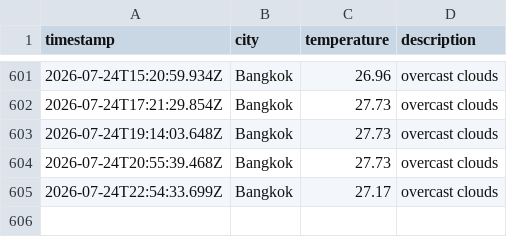
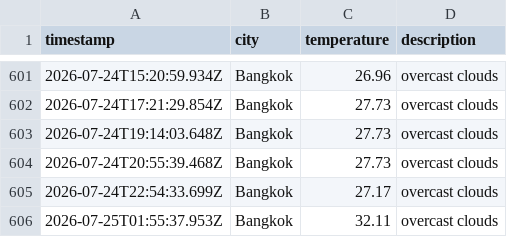
Before and after one commit to Doordiver/weather-api, a CSV file: data/weather_log.csv, drawn as a sheet; only a part is shown, gaps mark what is left out; the diff names each change by its address in the sheet, - before the commit and + after, or states it on an @@ line.

```diff
--- a/data/weather_log.csv
+++ b/data/weather_log.csv
+row 606: 2026-07-25T01:55:37.953Z | Bangkok | 32.11 | overcast clouds
```
Also changed, not shown: 1 other file.
